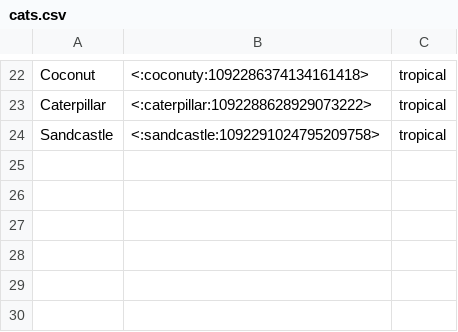
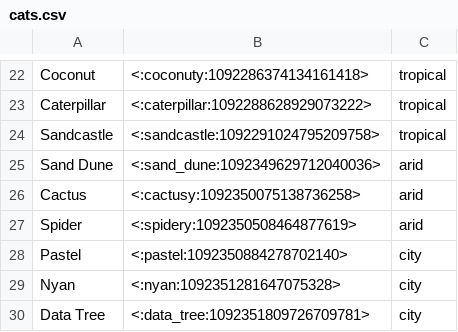
Before and after one commit to nyan-ko/cats-cradle, a CSV file: cats.csv, drawn as a sheet; only a part is shown, gaps mark what is left out; the diff names each change by its address in the sheet, - before the commit and + after, or states it on an @@ line.

```diff
--- a/cats.csv
+++ b/cats.csv
+row 25: Sand Dune | <:sand_dune:1092349629712040036> | arid
+row 26: Cactus | <:cactusy:1092350075138736258> | arid
+row 27: Spider | <:spidery:1092350508464877619> | arid
+row 28: Pastel | <:pastel:1092350884278702140> | city
+row 29: Nyan | <:nyan:1092351281647075328> | city
+row 30: Data Tree | <:data_tree:1092351809726709781> | city
```
Also changed, not shown: 1 other file.
